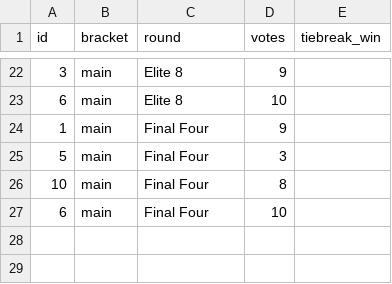
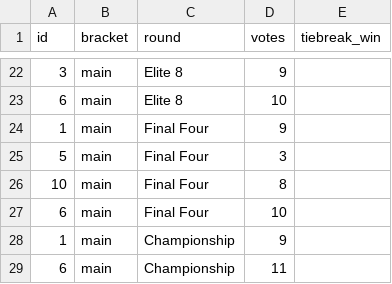
Before and after one commit to sudo-broberts66/AI-metaphor-tournament-2026, a CSV file: data/votes.csv, drawn as a sheet; only a part is shown, gaps mark what is left out.

Commit message:
Add files via upload

```diff
--- a/data/votes.csv
+++ b/data/votes.csv
@@ -27 +27,3 @@ id,bracket,round,votes,tiebreak_win
 6,main,Final Four,10,
+1,main,Championship,9,
+6,main,Championship,11,
```
